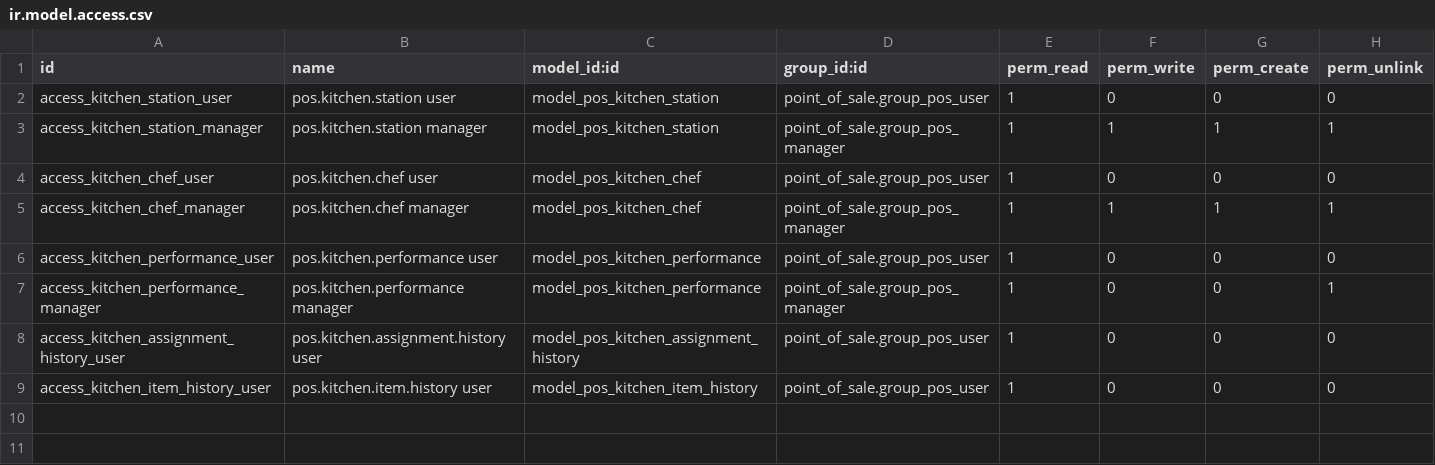
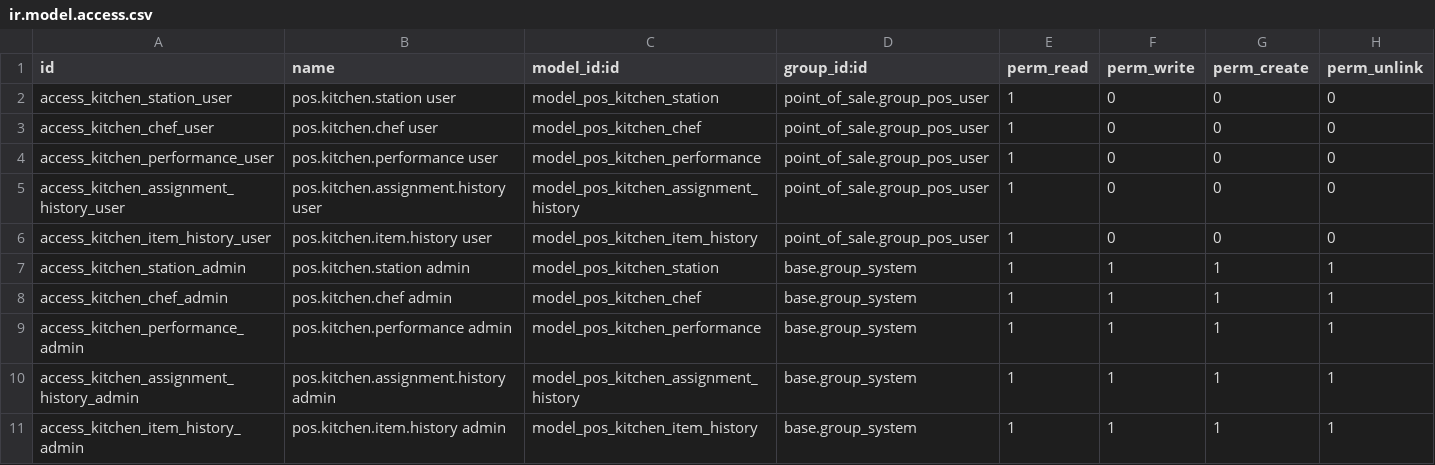
Before and after one commit to vishruti2004/odoo-erp-customizations, a CSV file: pos_kitchen_screen/security/ir.model.access.csv, drawn as a sheet; removed rows and columns are numbered as before the commit, all else as after; the diff names each change by its address in the sheet, - before the commit and + after, or states it on an @@ line.

Commit message:
[IMP] Enhance dynamic kitchen workflow and chef assignment by adding schedule-based, order-wise and item-wise chef allocation, preparation state transitions, and dynamic order handling..

```diff
--- a/pos_kitchen_screen/security/ir.model.access.csv
+++ b/pos_kitchen_screen/security/ir.model.access.csv
-row 3: access_kitchen_station_manager | pos.kitchen.station manager | model_pos_kitchen_station | point_of_sale.group_pos_manager | 1 | 1 | 1 | 1
-row 5: access_kitchen_chef_manager | pos.kitchen.chef manager | model_pos_kitchen_chef | point_of_sale.group_pos_manager | 1 | 1 | 1 | 1
-row 7: access_kitchen_performance_manager | pos.kitchen.performance manager | model_pos_kitchen_performance | point_of_sale.group_pos_manager | 1 | 0 | 0 | 1
+row 7: access_kitchen_station_admin | pos.kitchen.station admin | model_pos_kitchen_station | base.group_system | 1 | 1 | 1 | 1
+row 8: access_kitchen_chef_admin | pos.kitchen.chef admin | model_pos_kitchen_chef | base.group_system | 1 | 1 | 1 | 1
+row 9: access_kitchen_performance_admin | pos.kitchen.performance admin | model_pos_kitchen_performance | base.group_system | 1 | 1 | 1 | 1
+row 10: access_kitchen_assignment_history_admin | pos.kitchen.assignment.history admin | model_pos_kitchen_assignment_history | base.group_system | 1 | 1 | 1 | 1
+row 11: access_kitchen_item_history_admin | pos.kitchen.item.history admin | model_pos_kitchen_item_history | base.group_system | 1 | 1 | 1 | 1
```
Also changed, not shown: 51 other files.
